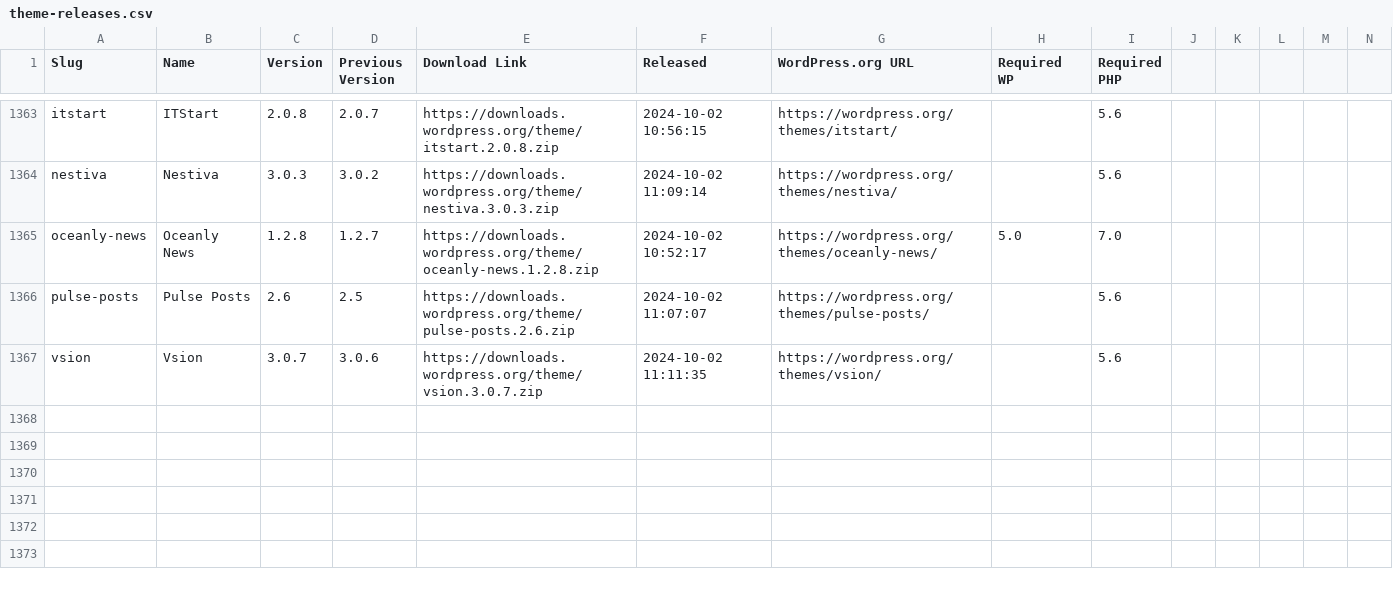
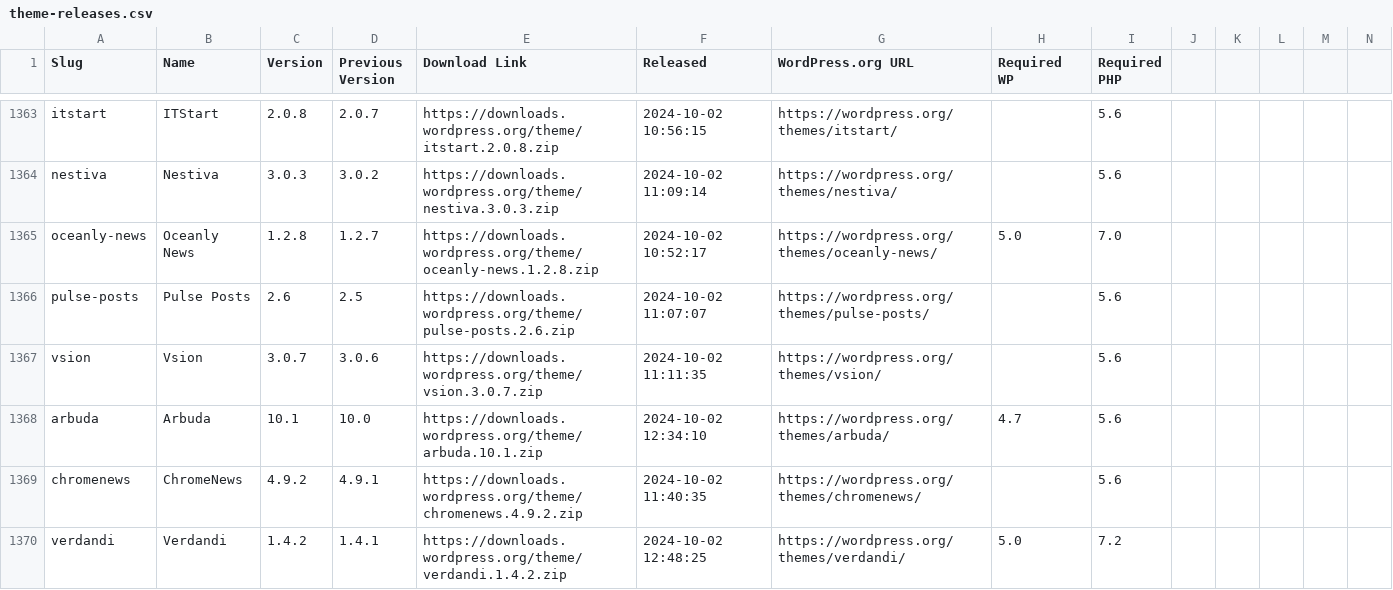
Before and after one commit to dd32/wp-public-data, a CSV file: theme-releases.csv, drawn as a sheet; only a part is shown, gaps mark what is left out; rows hold the shown columns only; the diff names each change by its address in the sheet, - before the commit and + after, or states it on an @@ line.

```diff
--- a/theme-releases.csv
+++ b/theme-releases.csv
+row 1368: arbuda | Arbuda | 10.1 | 10.0 | https://downloads.wordpress.org/theme/arbuda.10.1.zip | 2024-10-02 12:34:10 | https://wordpress.org/themes/arbuda/ | 4.7 | 5.6
+row 1369: chromenews | ChromeNews | 4.9.2 | 4.9.1 | https://downloads.wordpress.org/theme/chromenews.4.9.2.zip | 2024-10-02 11:40:35 | https://wordpress.org/themes/chromenews/ |  | 5.6
+row 1370: verdandi | Verdandi | 1.4.2 | 1.4.1 | https://downloads.wordpress.org/theme/verdandi.1.4.2.zip | 2024-10-02 12:48:25 | https://wordpress.org/themes/verdandi/ | 5.0 | 7.2
```
Also changed, not shown: 4 other files.
